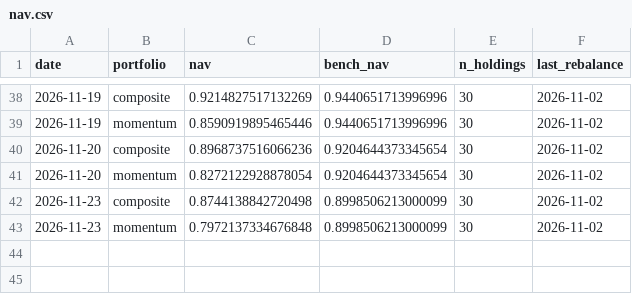
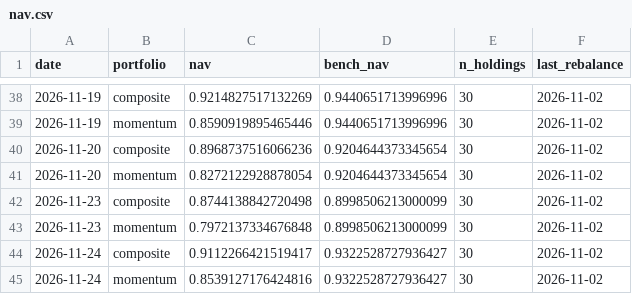
Before and after one commit to uenokai/stock-price-information-collection, a CSV file: data/model_portfolio/nav.csv, drawn as a sheet; only a part is shown, gaps mark what is left out; the diff names each change by its address in the sheet, - before the commit and + after, or states it on an @@ line.

```diff
--- a/data/model_portfolio/nav.csv
+++ b/data/model_portfolio/nav.csv
+row 44: 2026-11-24 | composite | 0.9112266421519417 | 0.9322528727936427 | 30 | 2026-11-02
+row 45: 2026-11-24 | momentum | 0.8539127176424816 | 0.9322528727936427 | 30 | 2026-11-02
```
Also changed, not shown: data/signal_log.csv, 4 other files.
